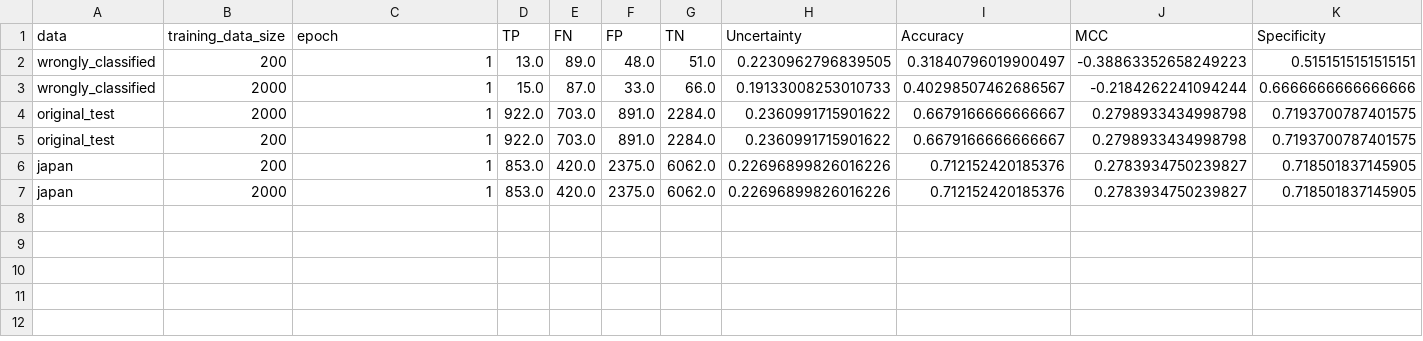
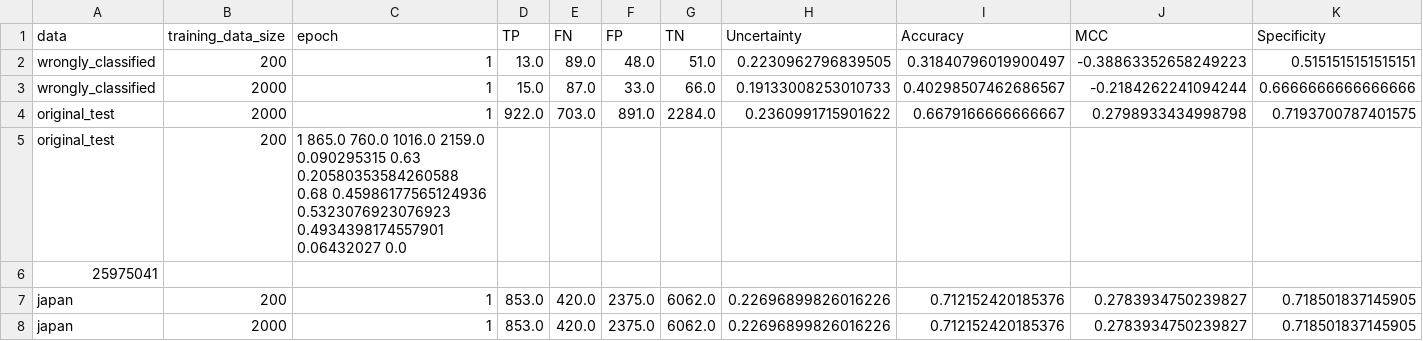
Before and after one commit to zaczaczac5/GCNN_Bayesian, a CSV file: NR-AR/epi_compare.csv, drawn as a sheet; only a part is shown; removed rows and columns are numbered as before the commit, all else as after; rows hold the shown columns only; the diff names each change by its address in the sheet, - before the commit and + after, or states it on an @@ line.

Commit message:
Update epi_compare.csv

```diff
--- a/NR-AR/epi_compare.csv
+++ b/NR-AR/epi_compare.csv
-row 5: original_test | 200 | 1 | 922.0 | 703.0 | 891.0 | 2284.0 | 0.2360991715901622 | 0.6679166666666667 | 0.2798933434998798 | 0.7193700787401575
+row 5: original_test | 200 | 1 865.0 760.0 1016.0 2159.0 0.090295315 0.63 0.20580353584260588 0.68 0.45986177565124936 0.5323076923076923 0.4934398174557901 0.06432027 0.0
+row 6: 25975041
```
